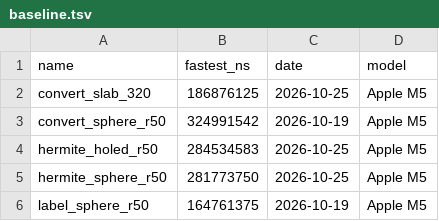
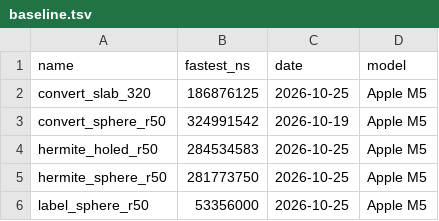
Before and after one commit to akahmys/brodo, a TSV file: crates/colino/benches/baseline.tsv, drawn as a sheet.

```diff
--- a/crates/colino/benches/baseline.tsv
+++ b/crates/colino/benches/baseline.tsv
@@ -5,2 +5,2 @@ hermite_holed_r50	284534583	2026-10-25	Apple M5
 hermite_sphere_r50	281773750	2026-10-25	Apple M5
-label_sphere_r50	164761375	2026-10-19	Apple M5
+label_sphere_r50	53356000	2026-10-25	Apple M5
```
Also changed, not shown: 2 other files.
